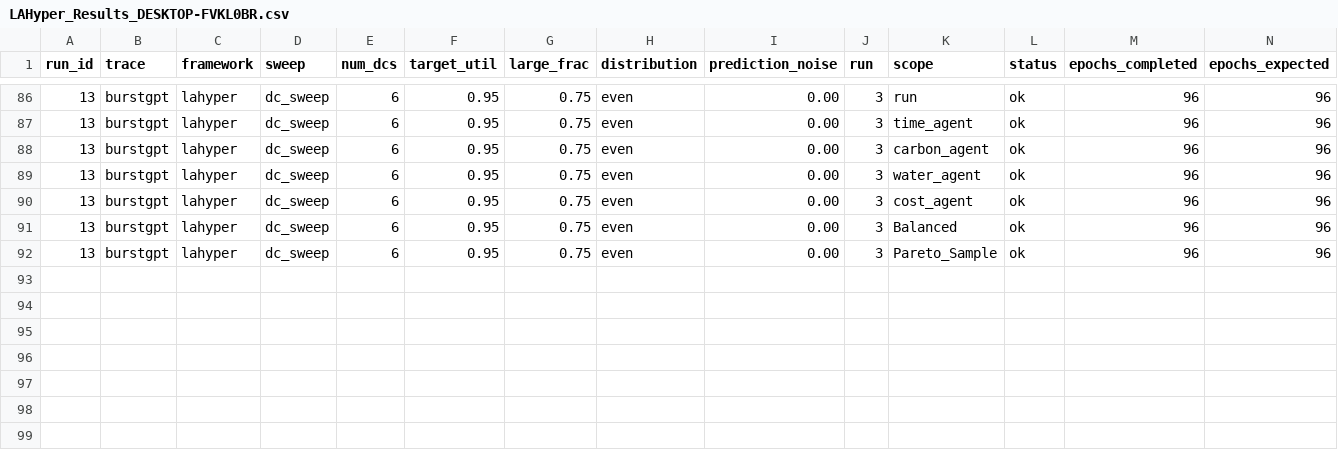
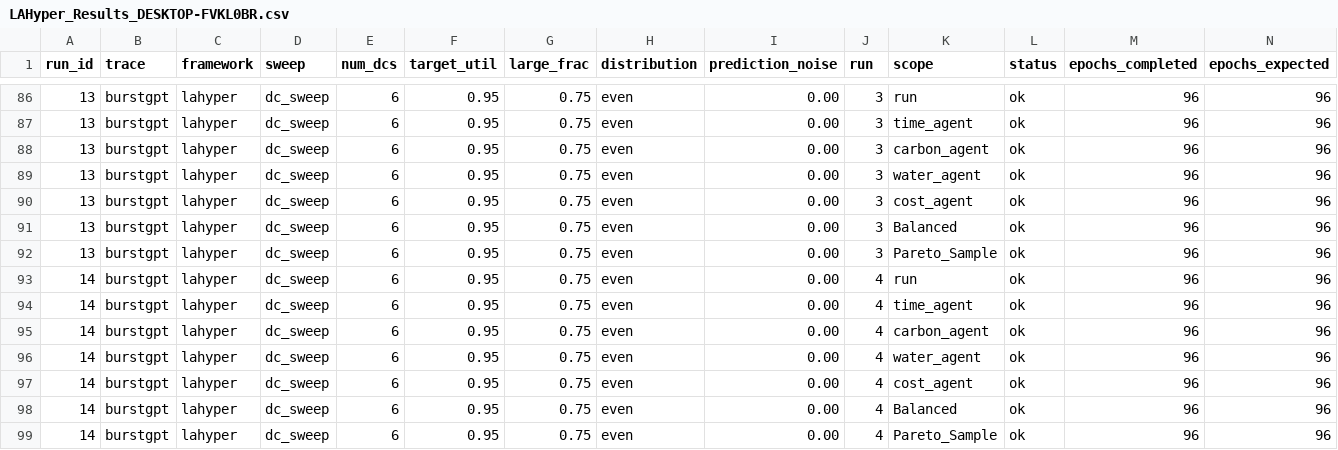
Before and after one commit to hmoore01/LLMScheduling, a CSV file: ipdps/experiment_results/LAHyper_Results_DESKTOP-FVKL0BR.csv, drawn as a sheet; only a part is shown, gaps mark what is left out; rows hold the shown columns only; the diff names each change by its address in the sheet, - before the commit and + after, or states it on an @@ line.

Commit message:
results[DESKTOP-FVKL0BR]: 2026-06-18 01:48:28

```diff
--- a/ipdps/experiment_results/LAHyper_Results_DESKTOP-FVKL0BR.csv
+++ b/ipdps/experiment_results/LAHyper_Results_DESKTOP-FVKL0BR.csv
+row 93: 14 | burstgpt | lahyper | dc_sweep | 6 | 0.95 | 0.75 | even | 0.00 | 4 | run | ok | 96 | 96
+row 94: 14 | burstgpt | lahyper | dc_sweep | 6 | 0.95 | 0.75 | even | 0.00 | 4 | time_agent | ok | 96 | 96
+row 95: 14 | burstgpt | lahyper | dc_sweep | 6 | 0.95 | 0.75 | even | 0.00 | 4 | carbon_agent | ok | 96 | 96
+row 96: 14 | burstgpt | lahyper | dc_sweep | 6 | 0.95 | 0.75 | even | 0.00 | 4 | water_agent | ok | 96 | 96
+row 97: 14 | burstgpt | lahyper | dc_sweep | 6 | 0.95 | 0.75 | even | 0.00 | 4 | cost_agent | ok | 96 | 96
+row 98: 14 | burstgpt | lahyper | dc_sweep | 6 | 0.95 | 0.75 | even | 0.00 | 4 | Balanced | ok | 96 | 96
+row 99: 14 | burstgpt | lahyper | dc_sweep | 6 | 0.95 | 0.75 | even | 0.00 | 4 | Pareto_Sample | ok | 96 | 96
```
